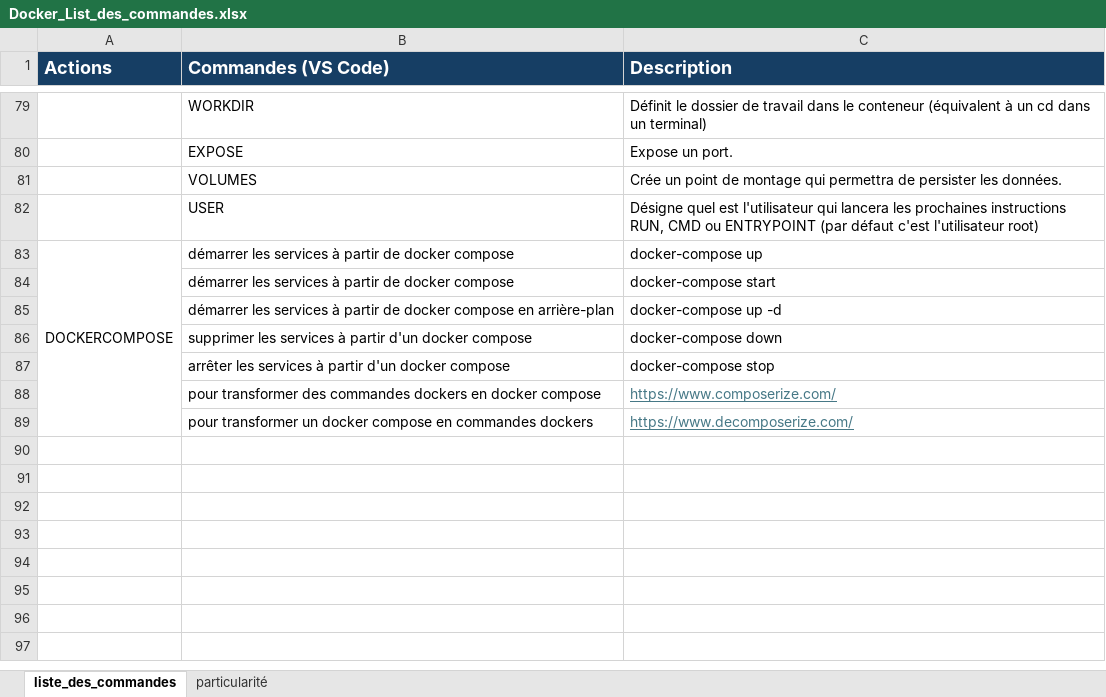
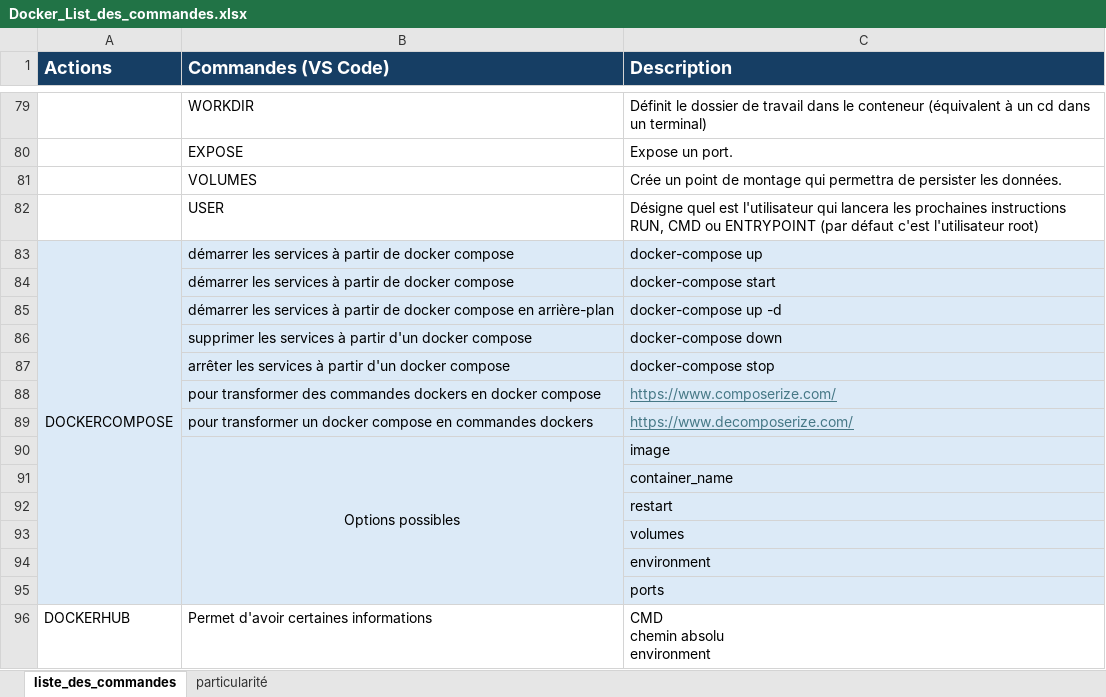
Before and after one commit to InesZ59/Cours_Python_M2i, an Excel workbook: DOCKERS/Docker_List_des_commandes.xlsx, sheet liste_des_commandes, drawn as a sheet; only a part is shown, gaps mark what is left out; values as stored, in another font and other column widths than the file's, no borders; ↵ is a line break in a cell; the diff names each change by its address in the sheet, - before the commit and + after, or states it on an @@ line.

Commit message:
restart

```diff
--- a/DOCKERS/Docker_List_des_commandes.xlsx (sheet liste_des_commandes)
+++ b/DOCKERS/Docker_List_des_commandes.xlsx (sheet liste_des_commandes)
-A83:C89 fill: none
+A83:C89 fill: #DCEAF7
+row 90:  | Options possibles | image
+row 91:  |  | container_name
+row 92:  |  | restart
+row 93:  |  | volumes
+row 94:  |  | environment
+row 95:  |  | ports
+row 96: DOCKERHUB | Permet d'avoir certaines informations | CMD ↵ chemin absolu ↵ environment
```
Also changed, not shown: 18 other files.
